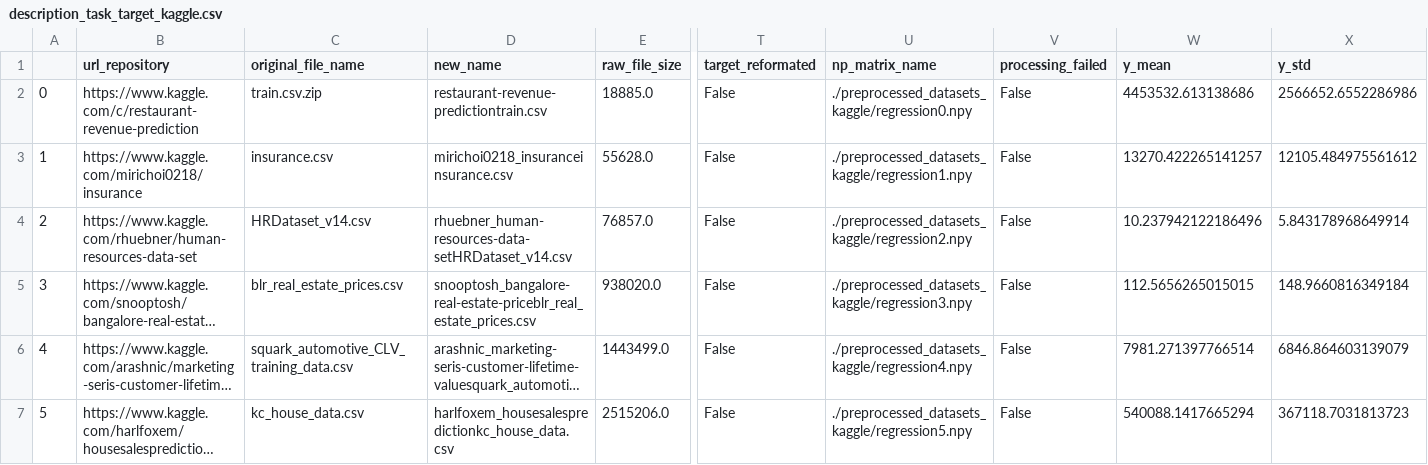
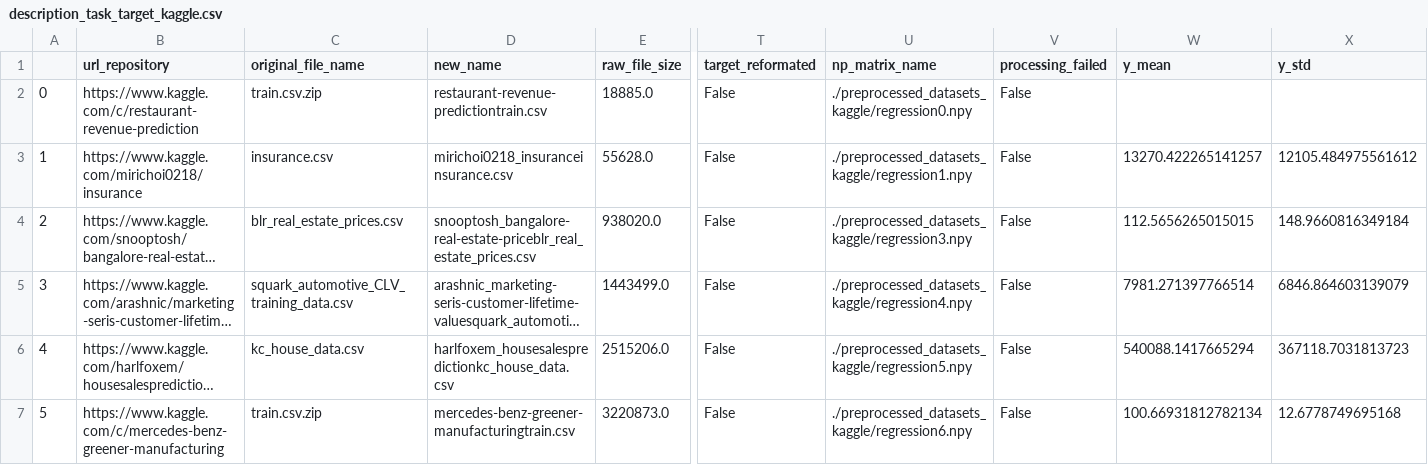
Before and after one commit to benjaminriu/scratch, a CSV file: description_task_target_kaggle.csv, drawn as a sheet; only a part is shown, gaps mark what is left out; the shorter side is filled out with more unchanged rows; long unchanged cells end in …; removed rows and columns are numbered as before the commit, all else as after; rows hold the shown columns only; the diff names each change by its address in the sheet, - before the commit and + after, or states it on an @@ line.

Commit message:
kaggle_cholesky

```diff
--- a/description_task_target_kaggle.csv
+++ b/description_task_target_kaggle.csv
-W2 (y_mean): 4453532.613138686
+W2 (y_mean): (empty)
-X2 (y_std): 2566652.6552286986
+X2 (y_std): (empty)
-row 4: 2 | https://www.kaggle.com/rhuebner/human-resources-data-set | HRDataset_v14.csv | rhuebner_human-resources-data-setHRDataset_v14.csv | 76857.0 | False | ./preprocessed_datasets_kaggle/regression2.npy | False | 10.237942122186496 | 5.843178968649914
@@ column A renumbered from row 4 down @@
```
Also changed, not shown: download_files_infos_kaggle.csv, format_files_infos_kaggle.csv, 4 other files.
